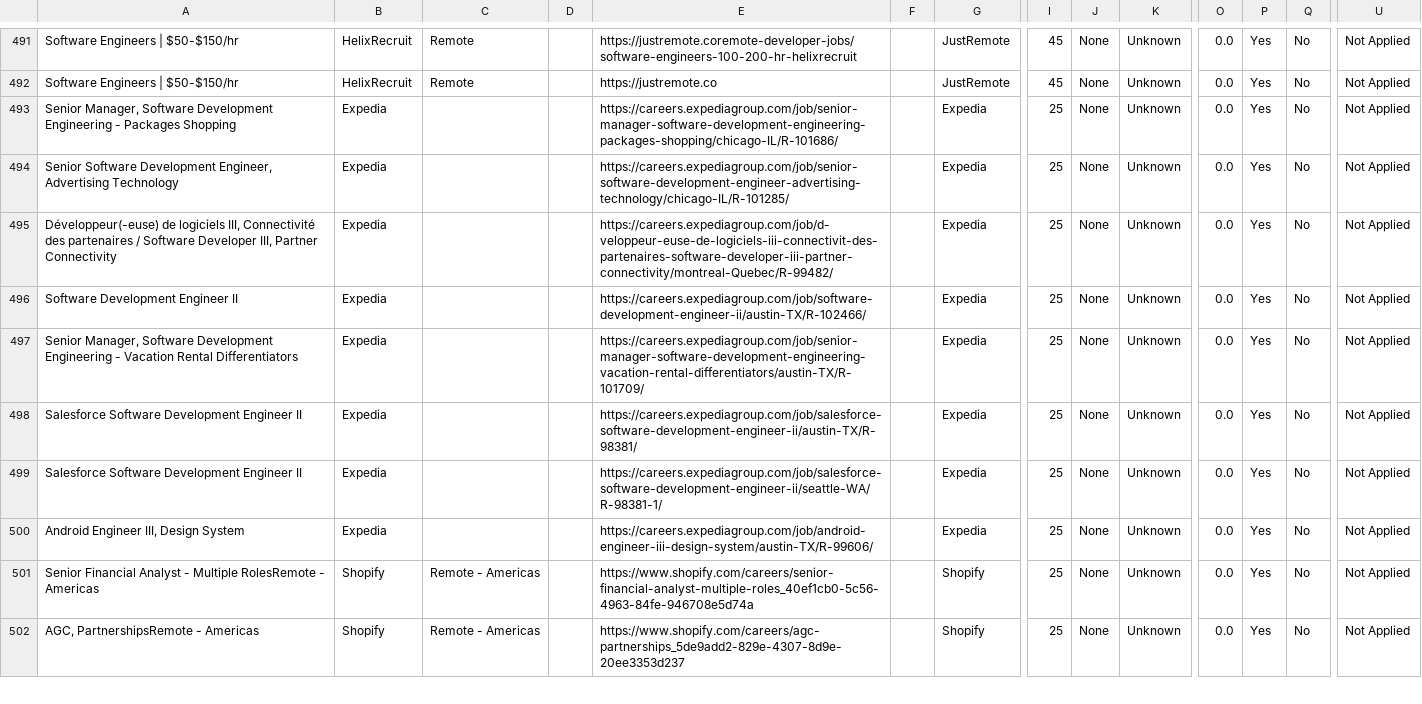
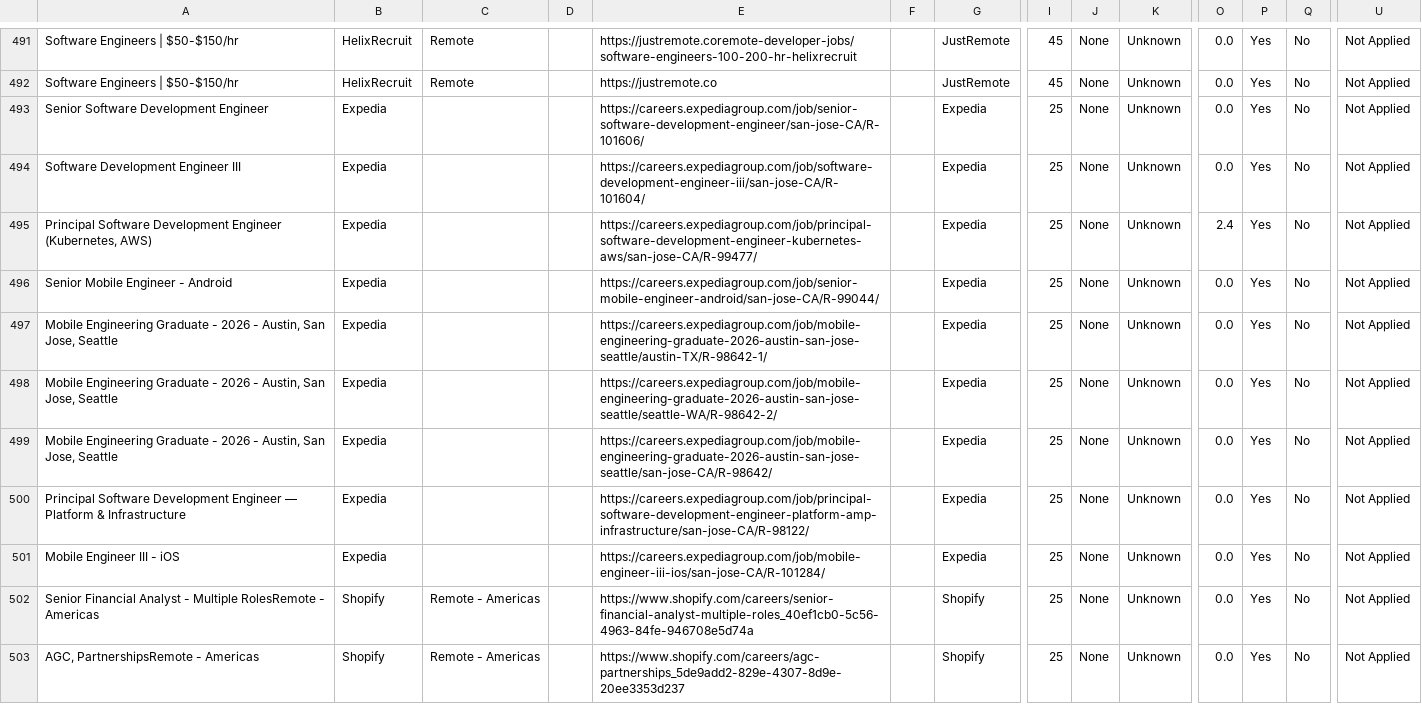
Before and after one commit to naman011/python-projects-secondary, a CSV file: data/jobs.csv, drawn as a sheet; only a part is shown, gaps mark what is left out; addresses are those after the commit; rows hold the shown columns only; the diff names each change by its address in the sheet, - before the commit and + after, or states it on an @@ line.

```diff
--- a/data/jobs.csv
+++ b/data/jobs.csv
-A493: Senior Manager, Software Development Engineering - Packages Shopping
+A493: Senior Software Development Engineer
-E493: https://careers.expediagroup.com/job/senior-manager-software-development-engineering-packages-shopping/chicago-IL/R-101686/
+E493: https://careers.expediagroup.com/job/senior-software-development-engineer/san-jose-CA/R-101606/
-A494: Senior Software Development Engineer, Advertising Technology
+A494: Software Development Engineer III
-E494: https://careers.expediagroup.com/job/senior-software-development-engineer-advertising-technology/chicago-IL/R-101285/
+E494: https://careers.expediagroup.com/job/software-development-engineer-iii/san-jose-CA/R-101604/
+row 495: Principal Software Development Engineer (Kubernetes, AWS) | Expedia |  |  | https://careers.expediagroup.com/job/principal-software-development-engineer-kubernetes-aws/san-jose-CA/R-99477/ |  | Expedia | 25 | None | Unknown | 2.4 | Yes | No | Not Applied
-A496: Développeur(-euse) de logiciels III, Connectivité des partenaires / Software Developer III, Partner Connectivity
+A496: Senior Mobile Engineer - Android
-E496: https://careers.expediagroup.com/job/d-veloppeur-euse-de-logiciels-iii-connectivit-des-partenaires-software-developer-iii-partner-connectivity/montreal-Quebec/R-99482/
+E496: https://careers.expediagroup.com/job/senior-mobile-engineer-android/san-jose-CA/R-99044/
-A497: Software Development Engineer II
+A497: Mobile Engineering Graduate - 2026 - Austin, San Jose, Seattle
-E497: https://careers.expediagroup.com/job/software-development-engineer-ii/austin-TX/R-102466/
+E497: https://careers.expediagroup.com/job/mobile-engineering-graduate-2026-austin-san-jose-seattle/austin-TX/R-98642-1/
-A498: Senior Manager, Software Development Engineering - Vacation Rental Differentiators
+A498: Mobile Engineering Graduate - 2026 - Austin, San Jose, Seattle
-E498: https://careers.expediagroup.com/job/senior-manager-software-development-engineering-vacation-rental-differentiators/austin-TX/R-101709/
+E498: https://careers.expediagroup.com/job/mobile-engineering-graduate-2026-austin-san-jose-seattle/seattle-WA/R-98642-2/
-A499: Salesforce Software Development Engineer II
+A499: Mobile Engineering Graduate - 2026 - Austin, San Jose, Seattle
-E499: https://careers.expediagroup.com/job/salesforce-software-development-engineer-ii/austin-TX/R-98381/
+E499: https://careers.expediagroup.com/job/mobile-engineering-graduate-2026-austin-san-jose-seattle/san-jose-CA/R-98642/
-A500: Salesforce Software Development Engineer II
+A500: Principal Software Development Engineer — Platform & Infrastructure
-E500: https://careers.expediagroup.com/job/salesforce-software-development-engineer-ii/seattle-WA/R-98381-1/
+E500: https://careers.expediagroup.com/job/principal-software-development-engineer-platform-amp-infrastructure/san-jose-CA/R-98122/
-A501: Android Engineer III, Design System
+A501: Mobile Engineer III - iOS
-E501: https://careers.expediagroup.com/job/android-engineer-iii-design-system/austin-TX/R-99606/
+E501: https://careers.expediagroup.com/job/mobile-engineer-iii-ios/san-jose-CA/R-101284/
```
Also changed, not shown: 1 other file.
